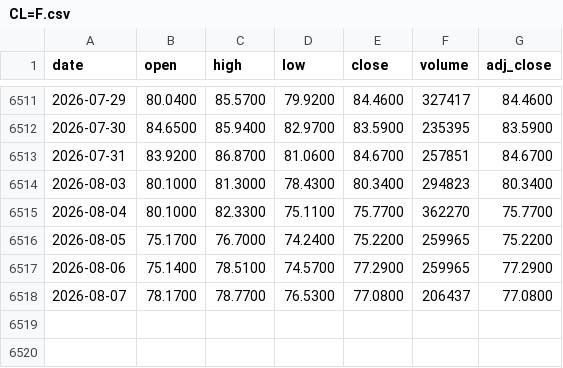
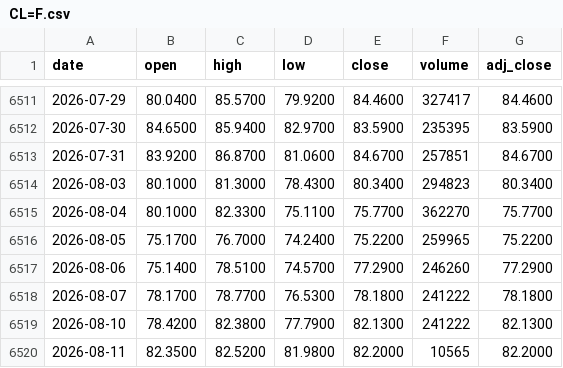
Before and after one commit to juanmichelini/market-notes, a CSV file: data/prices/CL=F.csv, drawn as a sheet; only a part is shown, gaps mark what is left out.

```diff
--- a/data/prices/CL=F.csv
+++ b/data/prices/CL=F.csv
@@ -6516,3 +6516,5 @@ date,open,high,low,close,volume,adj_close
 2026-08-05,75.1700,76.7000,74.2400,75.2200,259965,75.2200
-2026-08-06,75.1400,78.5100,74.5700,77.2900,259965,77.2900
-2026-08-07,78.1700,78.7700,76.5300,77.0800,206437,77.0800
+2026-08-06,75.1400,78.5100,74.5700,77.2900,246260,77.2900
+2026-08-07,78.1700,78.7700,76.5300,78.1800,241222,78.1800
+2026-08-10,78.4200,82.3800,77.7900,82.1300,241222,82.1300
+2026-08-11,82.3500,82.5200,81.9800,82.2000,10565,82.2000
```
Also changed, not shown: data/prices/AAPL.csv, data/prices/GC=F.csv, 5 other files.
